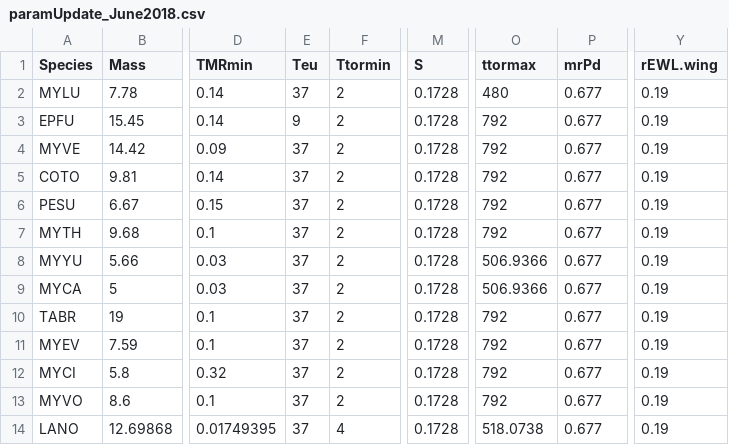
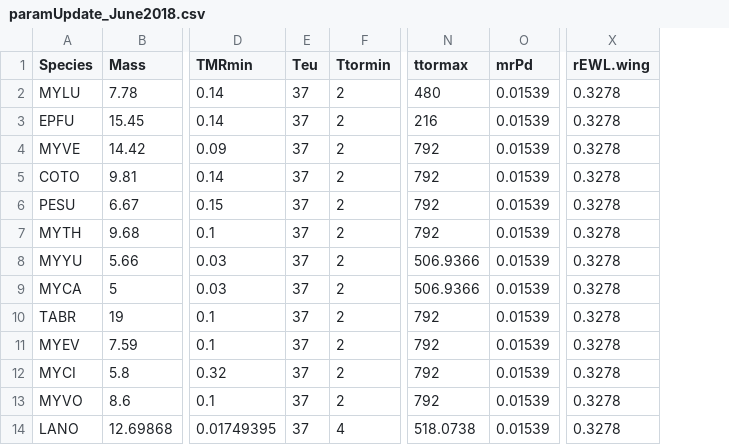
Before and after one commit to cghaase/batwintor-1, a CSV file: data-raw/paramUpdate_June2018.csv, drawn as a sheet; only a part is shown, gaps mark what is left out; removed rows and columns are numbered as before the commit, all else as after; the diff names each change by its address in the sheet, - before the commit and + after, or states it on an @@ line.

```diff
--- a/data-raw/paramUpdate_June2018.csv
+++ b/data-raw/paramUpdate_June2018.csv
-column M (S), rows 2-14: all 0.1728
-O2:O14 (mrPd): 0.677
+O2:O14 (mrPd): 0.01539
-X2:X14 (rEWL.wing): 0.19
+X2:X14 (rEWL.wing): 0.3278
-E3 (Teu): 9
+E3 (Teu): 37
-N3 (ttormax): 792
+N3 (ttormax): 216
```
Also changed, not shown: 10 other files.
